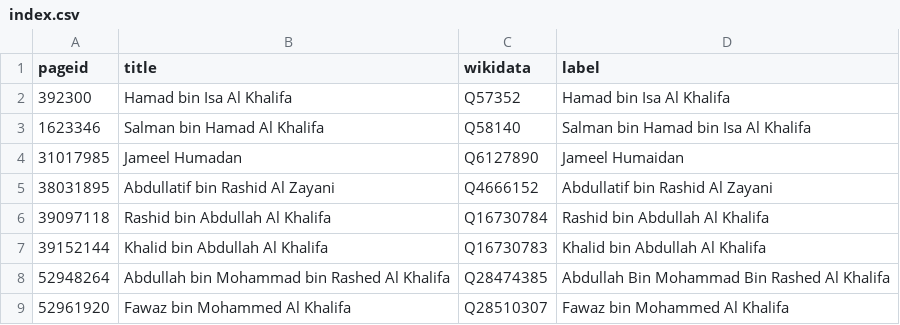
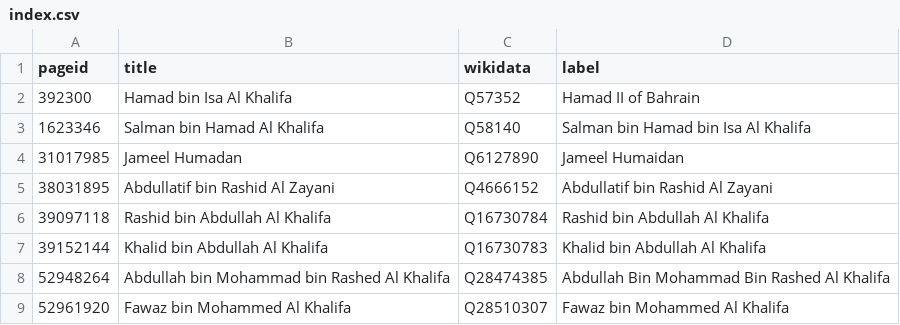
Before and after one commit to every-politician-scrapers/bahrain, a CSV file: enwiki/index.csv, drawn as a sheet.

Commit message:
wtf-wikipedia update

```diff
--- a/enwiki/index.csv
+++ b/enwiki/index.csv
@@ -1,3 +1,3 @@
 pageid,title,wikidata,label
-392300,Hamad bin Isa Al Khalifa,Q57352,Hamad bin Isa Al Khalifa
+392300,Hamad bin Isa Al Khalifa,Q57352,Hamad II of Bahrain
 1623346,Salman bin Hamad Al Khalifa,Q58140,Salman bin Hamad bin Isa Al Khalifa
```
